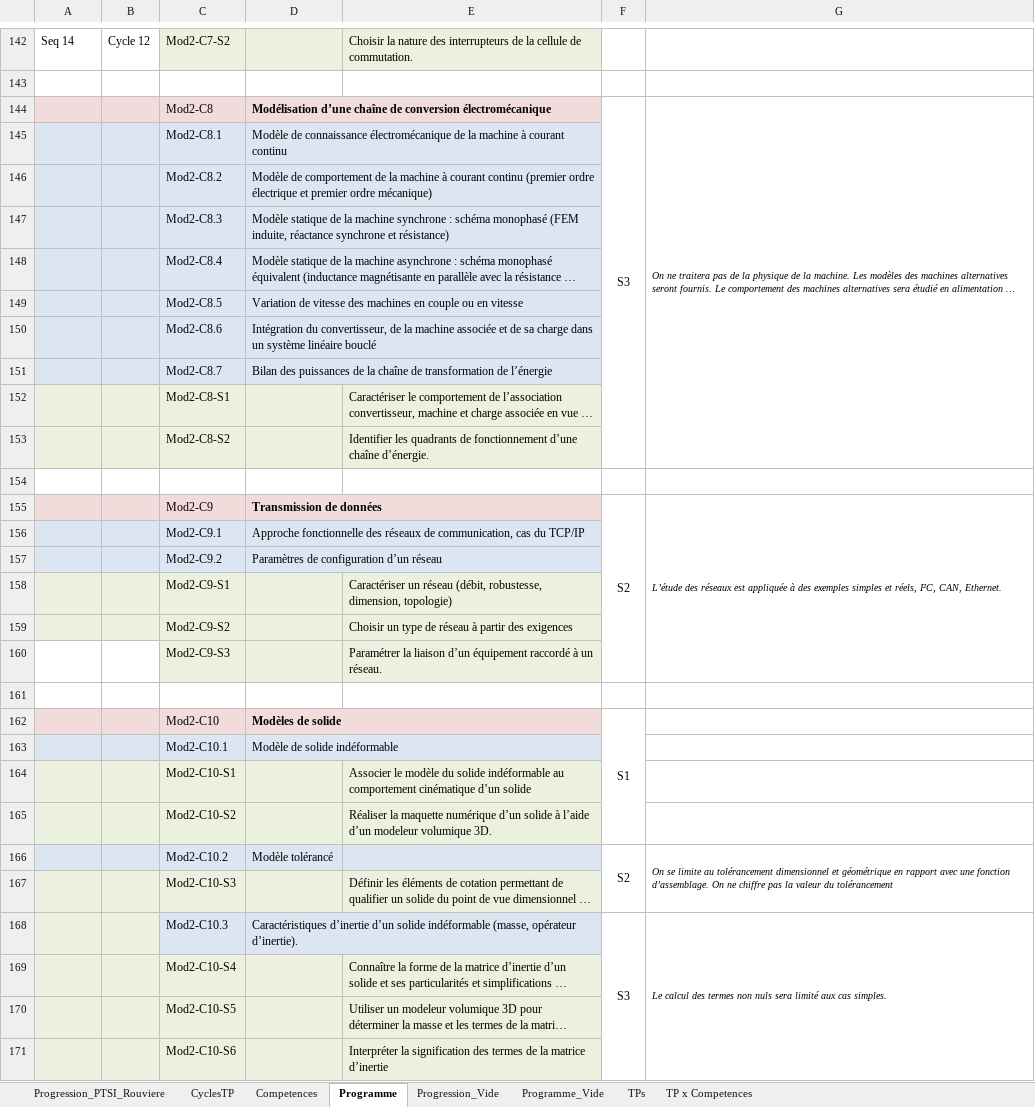
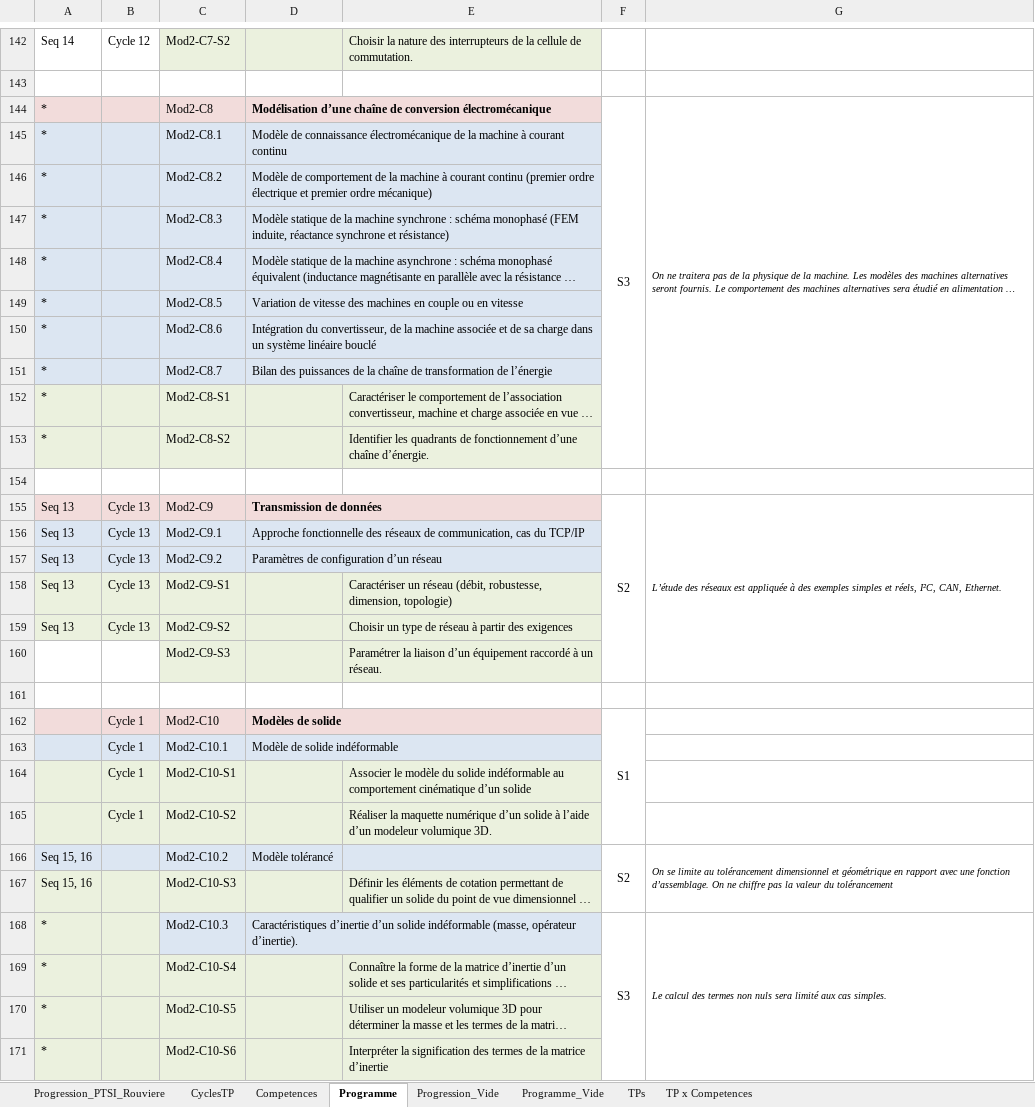
Before and after one commit to xpessoles/PTSI, an Excel workbook: Progression/Progression_PTSI_2014_2015.xlsx, sheet Programme, drawn as a sheet; only a part is shown, gaps mark what is left out; long unchanged cells end in …; values as stored, in another font and other column widths than the file's, no borders; the diff covers the shown part only; the diff names each change by its address in the sheet, - before the commit and + after, or states it on an @@ line.

Commit message:
MAJ

```diff
--- a/Progression/Progression_PTSI_2014_2015.xlsx (sheet Programme)
+++ b/Progression/Progression_PTSI_2014_2015.xlsx (sheet Programme)
-A144:A153: (empty)
+A144:A153: *
-A155:A159: (empty)
+A155:A159: Seq 13
-B155:B159: (empty)
+B155:B159: Cycle 13
-B162:B165: (empty)
+B162:B165: Cycle 1
-A166:A167: (empty)
+A166:A167: Seq 15, 16
-A168:A171: (empty)
+A168:A171: *
```
Also changed, not shown: 310 edited cells and cell formats elsewhere in this sheet.
